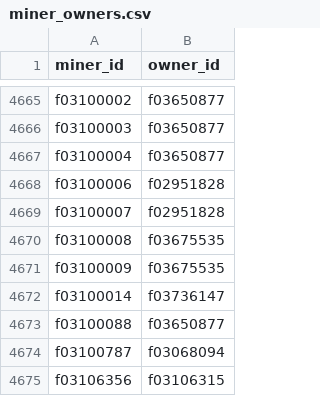
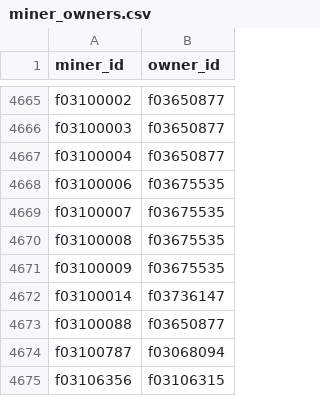
Before and after one commit to irenegia/filecoin-metrics, a CSV file: miner_owners.csv, drawn as a sheet; only a part is shown, gaps mark what is left out.

```diff
--- a/miner_owners.csv
+++ b/miner_owners.csv
@@ -4667,4 +4667,4 @@ f03100003,f03650877
 f03100004,f03650877
-f03100006,f02951828
-f03100007,f02951828
+f03100006,f03675535
+f03100007,f03675535
 f03100008,f03675535
```
Also changed, not shown: pledge_per_qap.csv, 1 other file.
